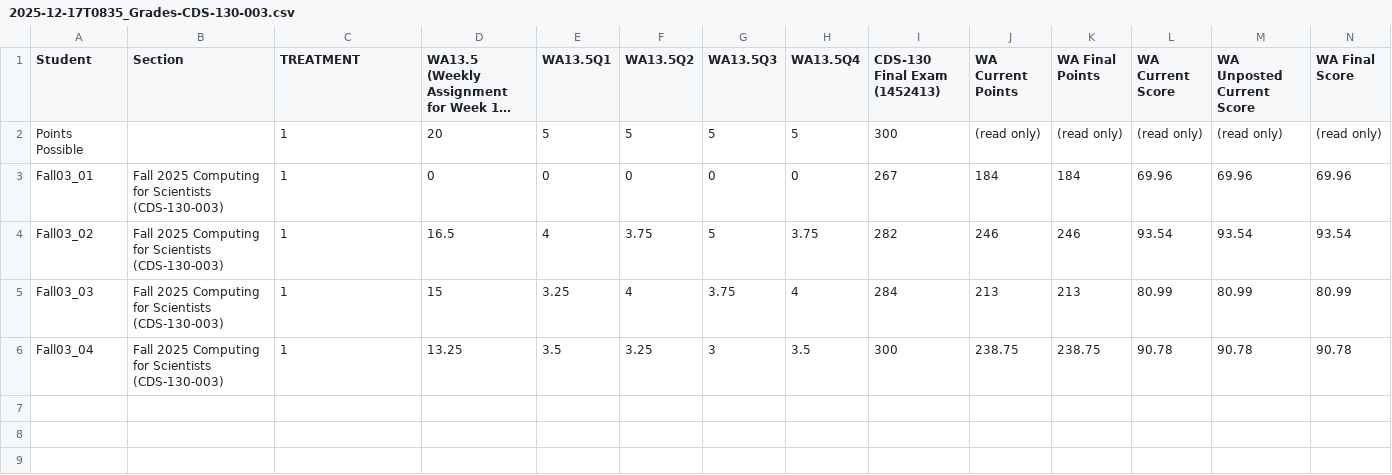
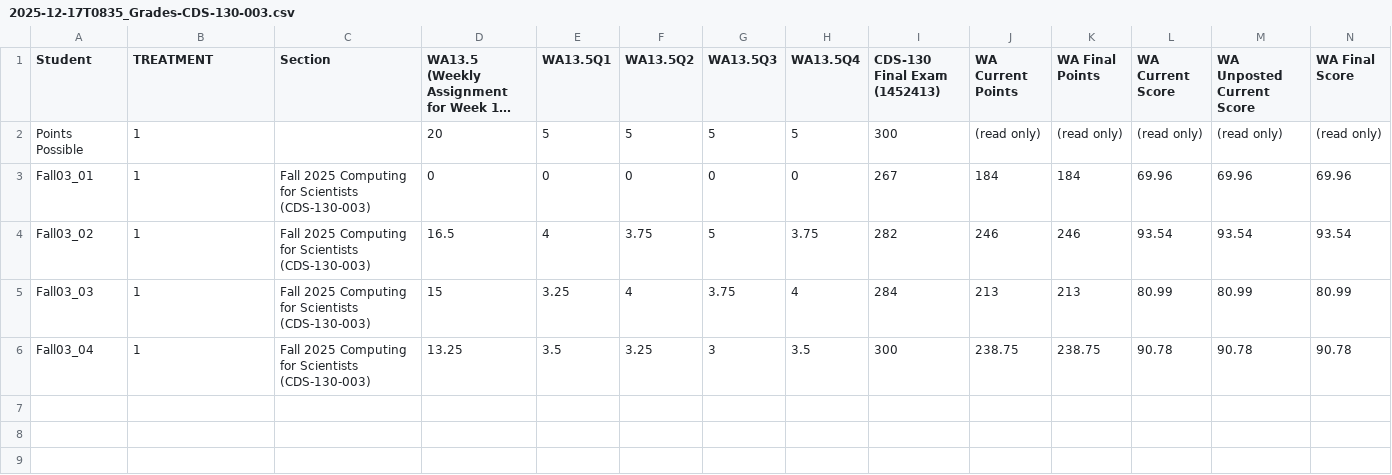
Before and after one commit to billyl320/gai_critical_thinking_fall2025, a CSV file: cds 130/data/treatment/2025-12-17T0835_Grades-CDS-130-003.csv, drawn as a sheet; only a part is shown; long unchanged cells end in …; rows hold the shown columns only; the diff covers the shown part only; the diff names each change by its address in the sheet, - before the commit and + after, or states it on an @@ line.

```diff
--- a/cds 130/data/treatment/2025-12-17T0835_Grades-CDS-130-003.csv
+++ b/cds 130/data/treatment/2025-12-17T0835_Grades-CDS-130-003.csv
-B1: Section
+B1: TREATMENT
-C1: TREATMENT
+C1: Section
-B2 (TREATMENT): (empty)
+B2 (TREATMENT): 1
-C2 (Section): 1
+C2 (Section): (empty)
-B3:B6 (TREATMENT): Fall 2025 Computing for Scientists (CDS-130-003)
+B3:B6 (TREATMENT): 1
-C3:C6 (Section): 1
+C3:C6 (Section): Fall 2025 Computing for Scientists (CDS-130-003)
+row 7: (empty)
+row 8: (empty)
+row 9: (empty)
```
Also changed, not shown: 8 added rows elsewhere in this file, 12 other files.
